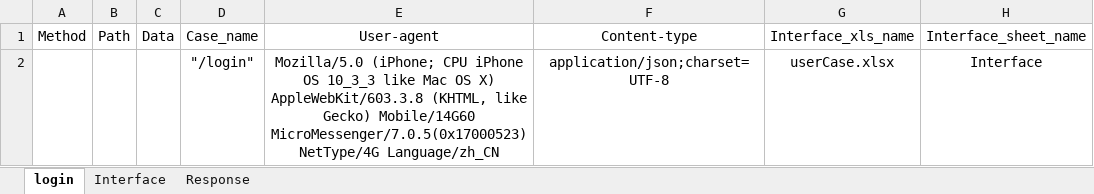
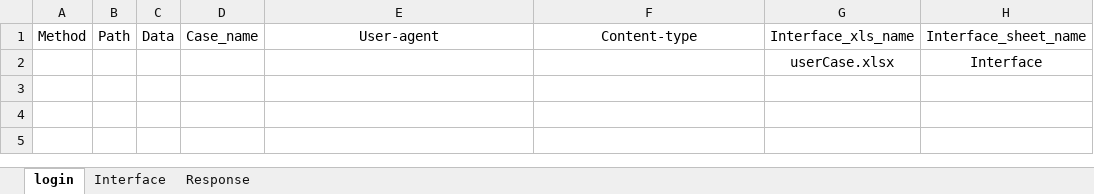
Before and after one commit to AutomatedTestingChiefSoftwareArchitect/Weidadehanghaihoubanduan, an Excel workbook: interfaceTest/testFile/userCase.xlsx, sheet login, drawn as a sheet; values as stored, in another font and other column widths than the file's, no borders; removed rows and columns are numbered as before the commit, all else as after; the diff names each change by its address in the sheet, - before the commit and + after, or states it on an @@ line.

```diff
--- a/interfaceTest/testFile/userCase.xlsx (sheet login)
+++ b/interfaceTest/testFile/userCase.xlsx (sheet login)
-row 2:  |  |  | "/login" | Mozilla/5.0 (iPhone; CPU iPhone OS 10_3_3 like Mac OS X) AppleWebKit/603.3.8 (KHTML, like Gecko) Mobile/14G60 MicroMessenger/7.0.5(0x17000523) NetType/4G Language/zh_CN | application/json;charset=UTF-8 | userCase.xlsx | Interface
+row 2:  |  |  |  |  |  | userCase.xlsx | Interface
```
Also changed, not shown: sheet Interface, interfaceTest/testFile/Power_activities.xlsx.
